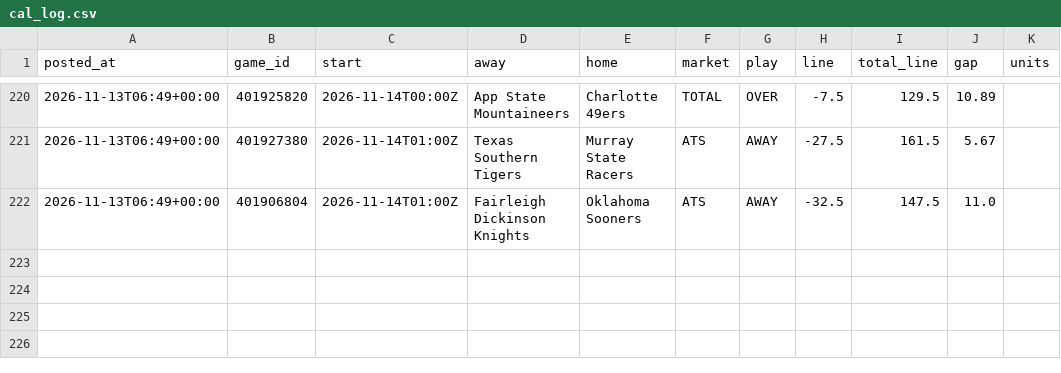
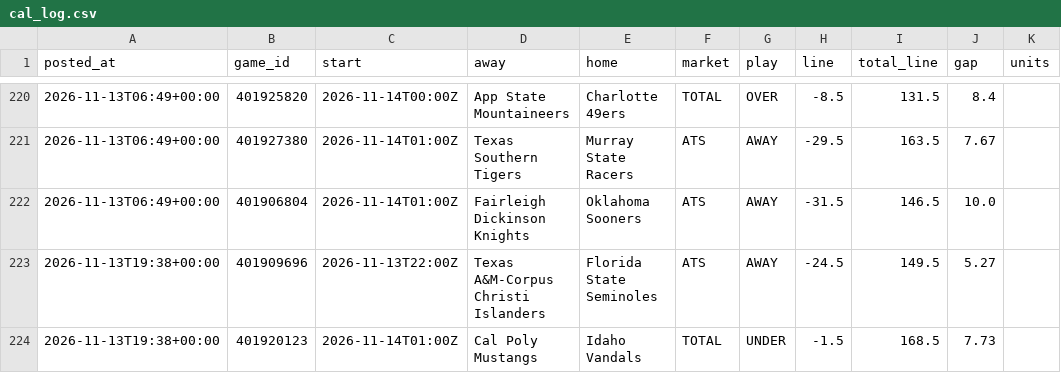
Before and after one commit to patjennings96-ctrl/ncaab-edge-board, a CSV file: data/history/cal_log.csv, drawn as a sheet; only a part is shown, gaps mark what is left out; the diff covers the shown part only.

```diff
--- a/data/history/cal_log.csv
+++ b/data/history/cal_log.csv
@@ -220,3 +220,5 @@ posted_at,game_id,start,away,home,market,play,line,total_line,gap,units
-2026-11-13T06:49+00:00,401925820,2026-11-14T00:00Z,App State Mountaineers,Charlotte 49ers,TOTAL,OVER,-7.5,129.5,10.89,
-2026-11-13T06:49+00:00,401927380,2026-11-14T01:00Z,Texas Southern Tigers,Murray State Racers,ATS,AWAY,-27.5,161.5,5.67,
-2026-11-13T06:49+00:00,401906804,2026-11-14T01:00Z,Fairleigh Dickinson Knights,Oklahoma Sooners,ATS,AWAY,-32.5,147.5,11.0,
+2026-11-13T06:49+00:00,401925820,2026-11-14T00:00Z,App State Mountaineers,Charlotte 49ers,TOTAL,OVER,-8.5,131.5,8.4,
+2026-11-13T06:49+00:00,401927380,2026-11-14T01:00Z,Texas Southern Tigers,Murray State Racers,ATS,AWAY,-29.5,163.5,7.67,
+2026-11-13T06:49+00:00,401906804,2026-11-14T01:00Z,Fairleigh Dickinson Knights,Oklahoma Sooners,ATS,AWAY,-31.5,146.5,10.0,
+2026-11-13T19:38+00:00,401909696,2026-11-13T22:00Z,Texas A&M-Corpus Christi Islanders,Florida State Seminoles,ATS,AWAY,-24.5,149.5,5.27,
+2026-11-13T19:38+00:00,401920123,2026-11-14T01:00Z,Cal Poly Mustangs,Idaho Vandals,TOTAL,UNDER,-1.5,168.5,7.73,
```
Also changed, not shown: 32 edited cells elsewhere in this file, data/history/card_log.csv, data/history/odds_snapshots.csv, 5 other files.
